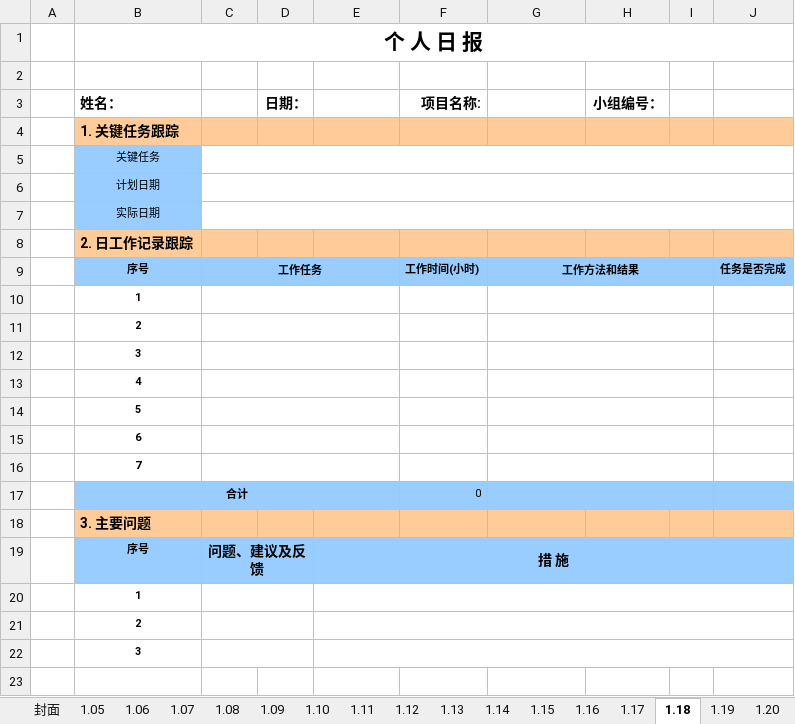
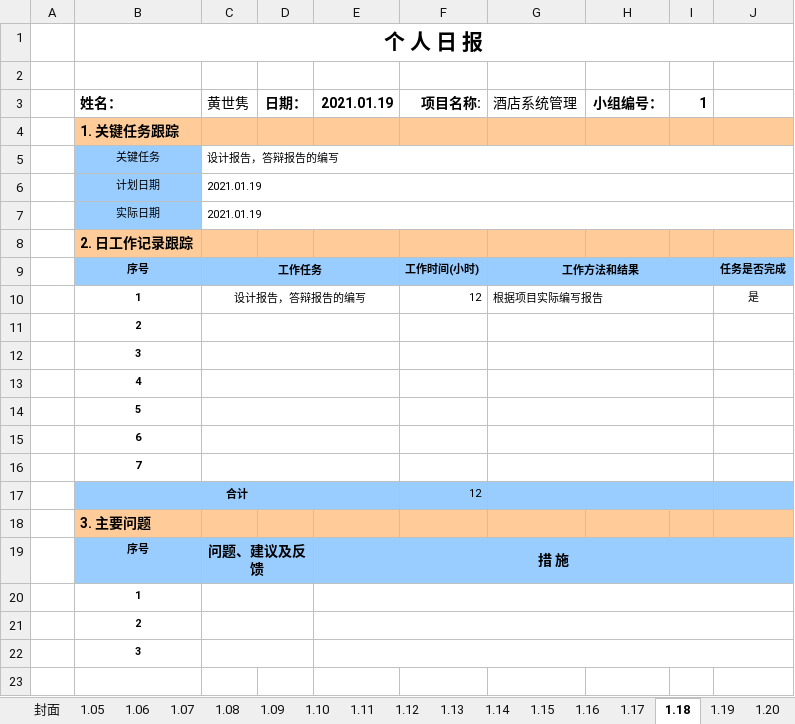
Before and after one commit to st2eam/-Rookie-mutual-carry, an Excel workbook: 学生提交材料/个人日报/个人日报_黄世隽.xlsx, sheet 1.18, drawn as a sheet; only a part is shown; values as stored, in another font and other column widths than the file's, no borders; charts and pictures not drawn; removed rows and columns are numbered as before the commit, all else as after; the diff names each change by its address in the sheet, - before the commit and + after, or states it on an @@ line.

Commit message:
Add files via upload

```diff
--- a/学生提交材料/个人日报/个人日报_黄世隽.xlsx (sheet 1.18)
+++ b/学生提交材料/个人日报/个人日报_黄世隽.xlsx (sheet 1.18)
-C3: (empty)
+C3: 黄世隽
-E3: (empty)
+E3: 2021.01.19
-G3: (empty)
+G3: 酒店系统管理
-I3: (empty)
+I3: 1
-C5 (黄世隽): (empty)
+C5 (黄世隽): 设计报告，答辩报告的编写
-C6:C7 (黄世隽): (empty)
+C6:C7 (黄世隽): 2021.01.19
-row 10:  | 1
+row 10:  | 1 | 设计报告，答辩报告的编写 |  |  | 12 | 根据项目实际编写报告 |  |  | 是
-F17 (项目名称:): 0
+F17 (项目名称:): 12
```
